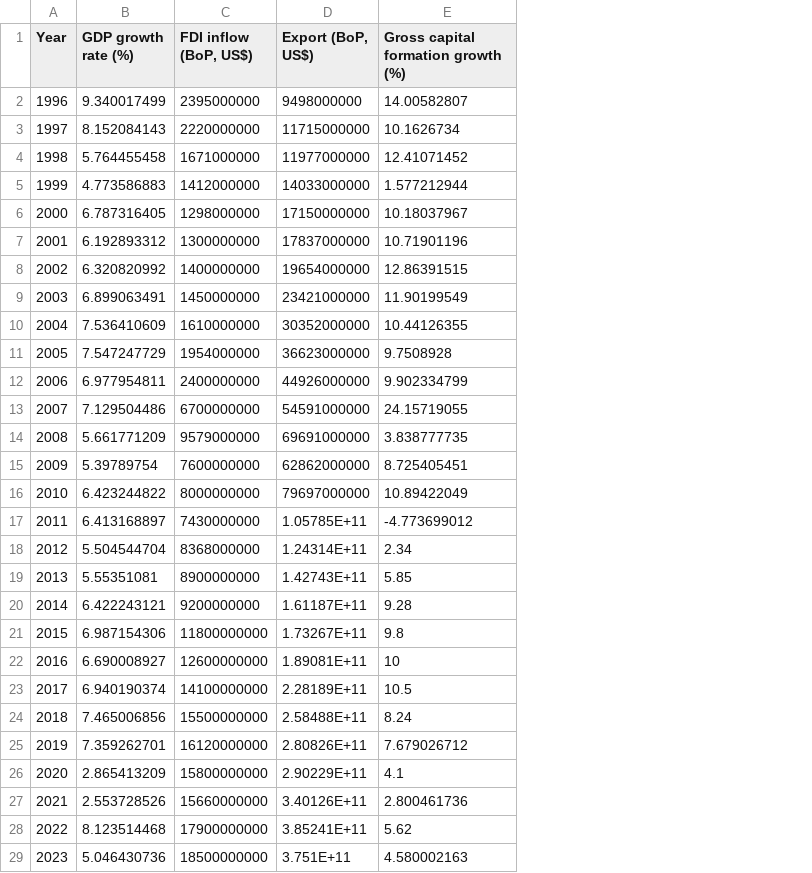
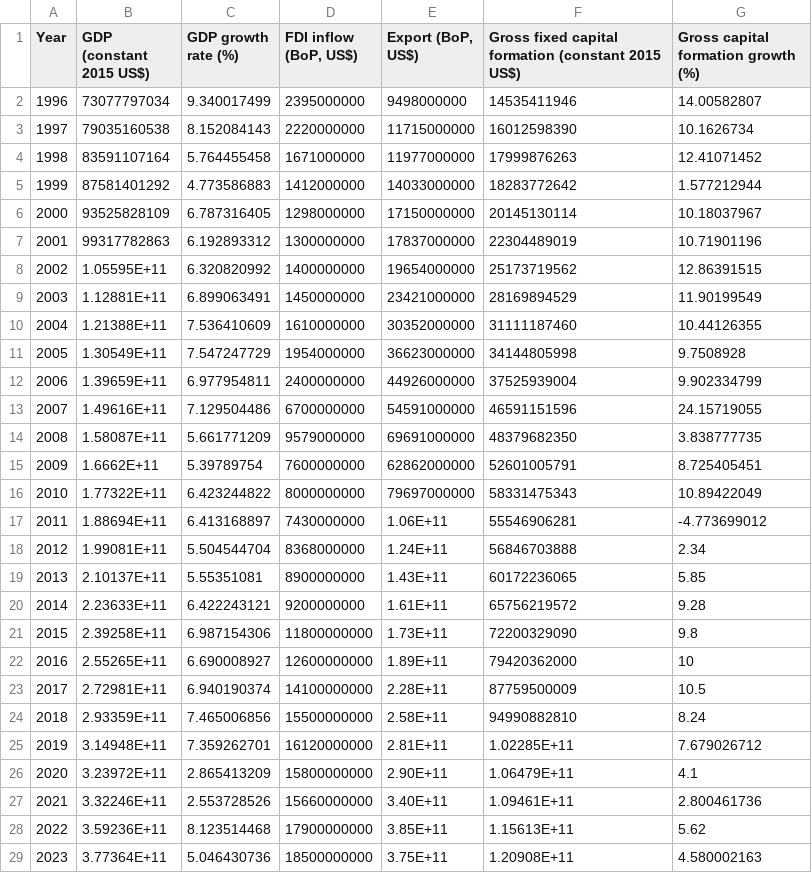
Before and after one commit to Thuan509/Dynamic-Macroeconomics, a CSV file: PS1_Code/data.csv, drawn as a sheet; addresses are those after the commit; the diff names each change by its address in the sheet, - before the commit and + after, or states it on an @@ line.

```diff
--- a/PS1_Code/data.csv
+++ b/PS1_Code/data.csv
+column B (GDP (constant 2015 US$)), rows 2-29: 73077797034 | 79035160538 | 83591107164 | 87581401292 | 93525828109 | 99317782863 | 1.05595E+11 | 1.12881E+11 | 1.21388E+11 | 1.30549E+11 | 1.39659E+11 | 1.49616E+11 | 1.58087E+11 | 1.6662E+11 | 1.77322E+11 | 1.88694E+11 | 1.99081E+11 | 2.10137E+11 | 2.23633E+11 | 2.39258E+11 | 2.55265E+11 | 2.72981E+11 | 2.93359E+11 | 3.14948E+11 | 3.23972E+11 | 3.32246E+11 | 3.59236E+11 | 3.77364E+11
+column F, rows 1-29: Gross fixed capital formation (constant 2015 US$) | 14535411946 | 16012598390 | 17999876263 | 18283772642 | 20145130114 | 22304489019 | 25173719562 | 28169894529 | 31111187460 | 34144805998 | 37525939004 | 46591151596 | 48379682350 | 52601005791 | 58331475343 | 55546906281 | 56846703888 | 60172236065 | 65756219572 | 72200329090 | 79420362000 | 87759500009 | 94990882810 | 1.02285E+11 | 1.06479E+11 | 1.09461E+11 | 1.15613E+11 | 1.20908E+11
-E17 (Export (BoP, US$)): 1.05785E+11
+E17 (Export (BoP, US$)): 1.06E+11
-E18 (Export (BoP, US$)): 1.24314E+11
+E18 (Export (BoP, US$)): 1.24E+11
-E19 (Export (BoP, US$)): 1.42743E+11
+E19 (Export (BoP, US$)): 1.43E+11
-E20 (Export (BoP, US$)): 1.61187E+11
+E20 (Export (BoP, US$)): 1.61E+11
-E21 (Export (BoP, US$)): 1.73267E+11
+E21 (Export (BoP, US$)): 1.73E+11
-E22 (Export (BoP, US$)): 1.89081E+11
+E22 (Export (BoP, US$)): 1.89E+11
-E23 (Export (BoP, US$)): 2.28189E+11
+E23 (Export (BoP, US$)): 2.28E+11
-E24 (Export (BoP, US$)): 2.58488E+11
+E24 (Export (BoP, US$)): 2.58E+11
-E25 (Export (BoP, US$)): 2.80826E+11
+E25 (Export (BoP, US$)): 2.81E+11
-E26 (Export (BoP, US$)): 2.90229E+11
+E26 (Export (BoP, US$)): 2.90E+11
-E27 (Export (BoP, US$)): 3.40126E+11
+E27 (Export (BoP, US$)): 3.40E+11
-E28 (Export (BoP, US$)): 3.85241E+11
+E28 (Export (BoP, US$)): 3.85E+11
-E29 (Export (BoP, US$)): 3.751E+11
+E29 (Export (BoP, US$)): 3.75E+11
```
Also changed, not shown: 1 other file.
